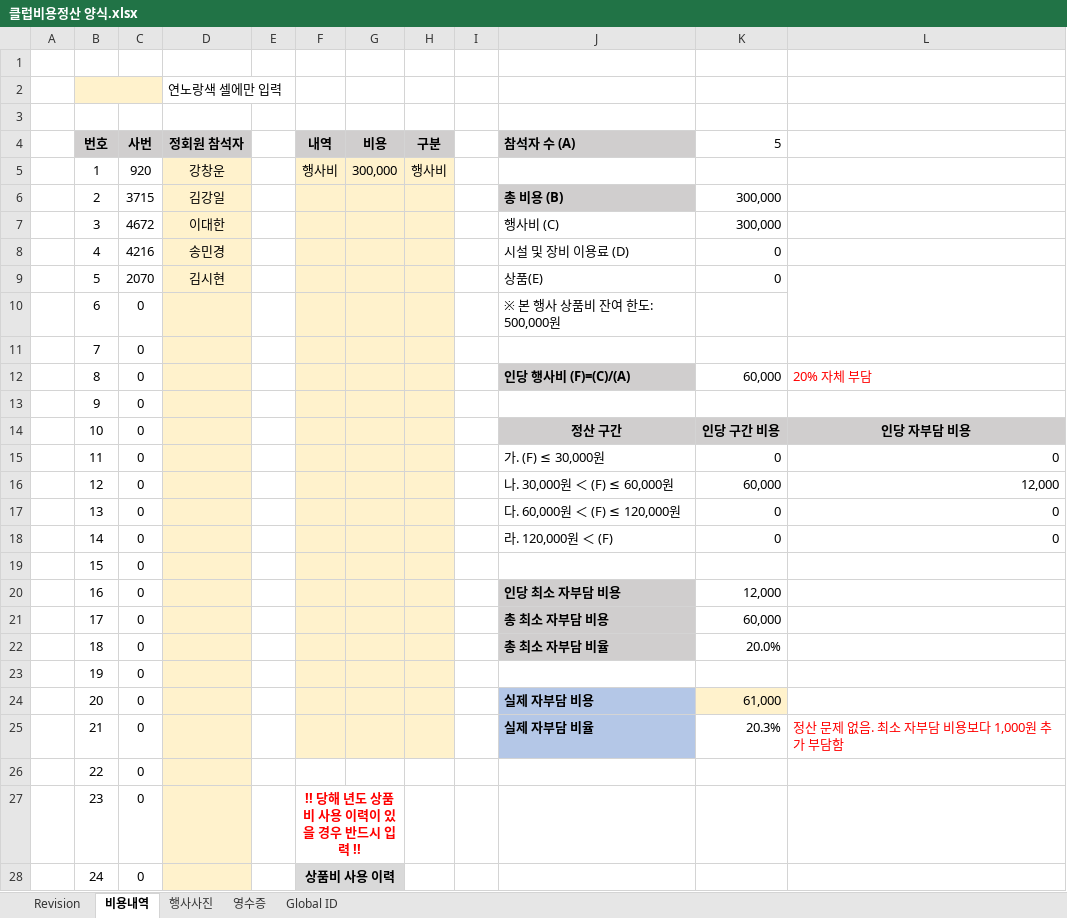
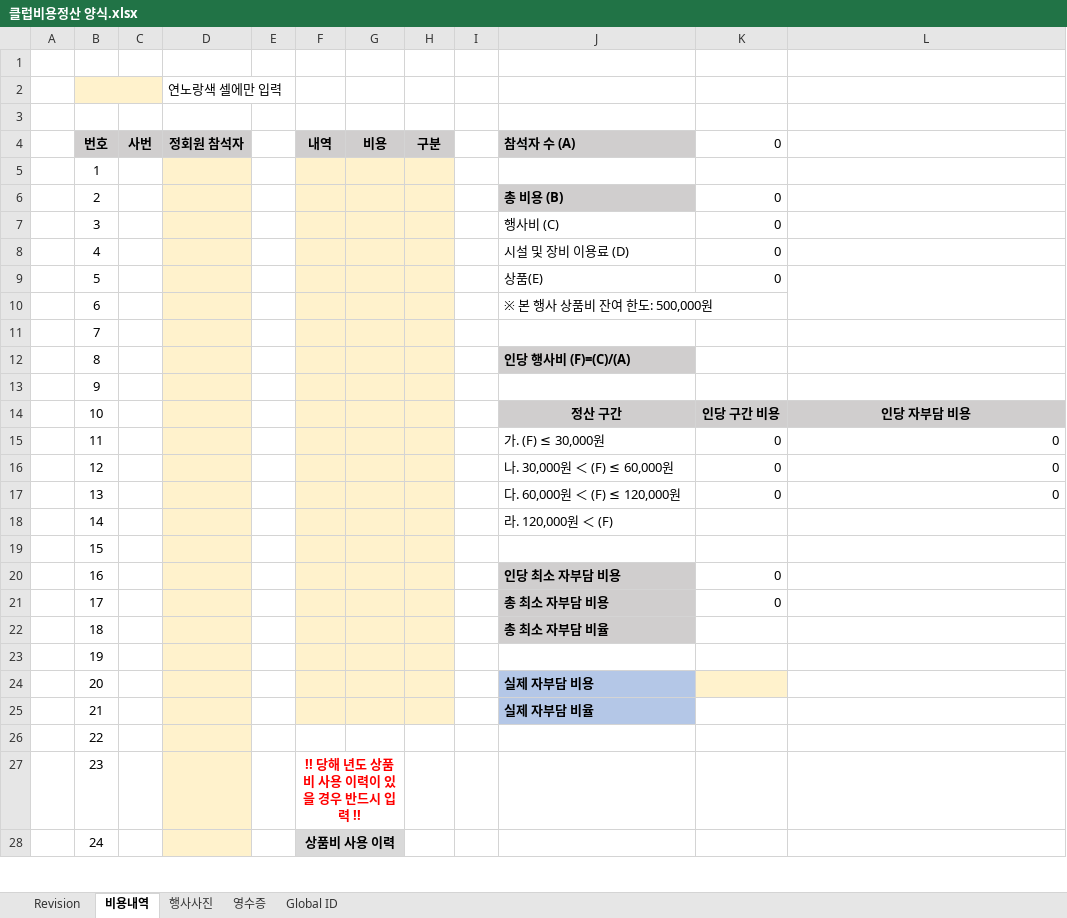
Before and after one commit to gochujangs33-dot/Club-expence, an Excel workbook: assets/클럽비용정산 양식.xlsx, sheet 비용내역, drawn as a sheet; only a part is shown; values as stored, in another font and other column widths than the file's, no borders; conditional formats not drawn; the diff covers the shown part only; the diff names each change by its address in the sheet, - before the commit and + after, or states it on an @@ line.

```diff
--- a/assets/클럽비용정산 양식.xlsx (sheet 비용내역)
+++ b/assets/클럽비용정산 양식.xlsx (sheet 비용내역)
-K4: 5
+K4: 0
-C5 (사번): 920
+C5 (사번): (empty)
-D5 (정회원 참석자): 강창운
+D5 (정회원 참석자): (empty)
-F5 (내역): 행사비
+F5 (내역): (empty)
-G5 (비용): 300,000
+G5 (비용): (empty)
-H5 (구분): 행사비
+H5 (구분): (empty)
-C6 (사번): 3715
+C6 (사번): (empty)
-D6 (정회원 참석자): 김강일
+D6 (정회원 참석자): (empty)
-K6:K7 (0): 300,000
+K6:K7 (0): 0
-C7 (사번): 4672
+C7 (사번): (empty)
-D7 (정회원 참석자): 이대한
+D7 (정회원 참석자): (empty)
-C8 (사번): 4216
+C8 (사번): (empty)
-D8 (정회원 참석자): 송민경
+D8 (정회원 참석자): (empty)
-C9 (사번): 2070
+C9 (사번): (empty)
-D9 (정회원 참석자): 김시현
+D9 (정회원 참석자): (empty)
-C10:C28 (사번): 0
+C10:C28 (사번): (empty)
-K12 (0): 60,000
+K12 (0): (empty)
-L12: 20% 자체 부담
+L12: (empty)
-K16 (0): 60,000
+K16 (0): 0
-L16: 12,000
+L16: 0
-K18 (0): 0
+K18 (0): (empty)
-L18: 0
+L18: (empty)
-K20 (0): 12,000
+K20 (0): 0
-K21 (0): 60,000
+K21 (0): 0
-K22 (0): 20.0%
+K22 (0): (empty)
-K24 (0): 61,000
+K24 (0): (empty)
-K25 (0): 20.3%
+K25 (0): (empty)
-L25: 정산 문제 없음. 최소 자부담 비용보다 1,000원 추가 부담함
+L25: (empty)
```
Also changed, not shown: 98 edited cells elsewhere in this sheet, 6 other files.
